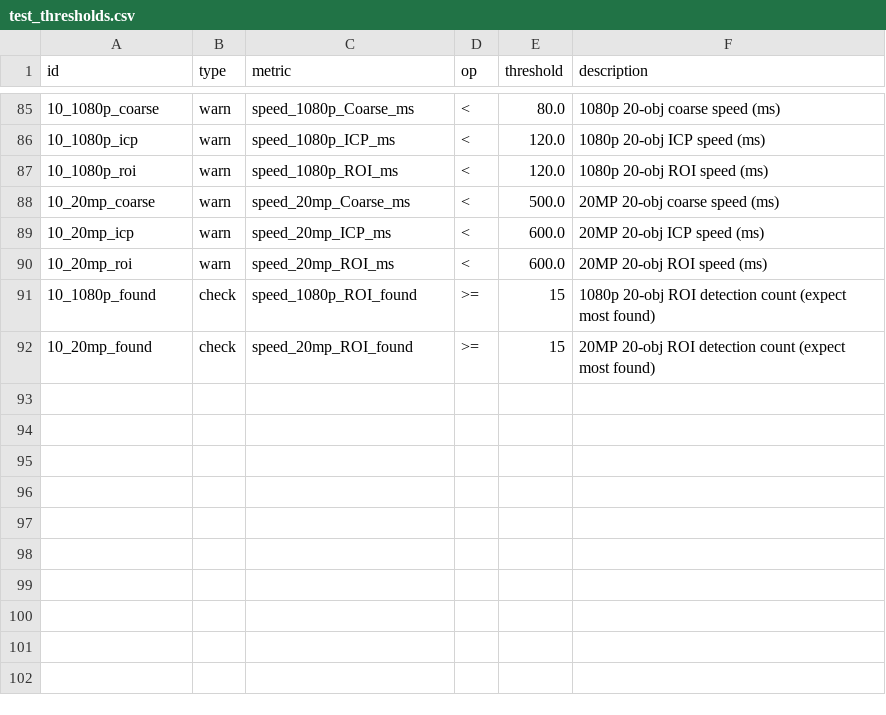
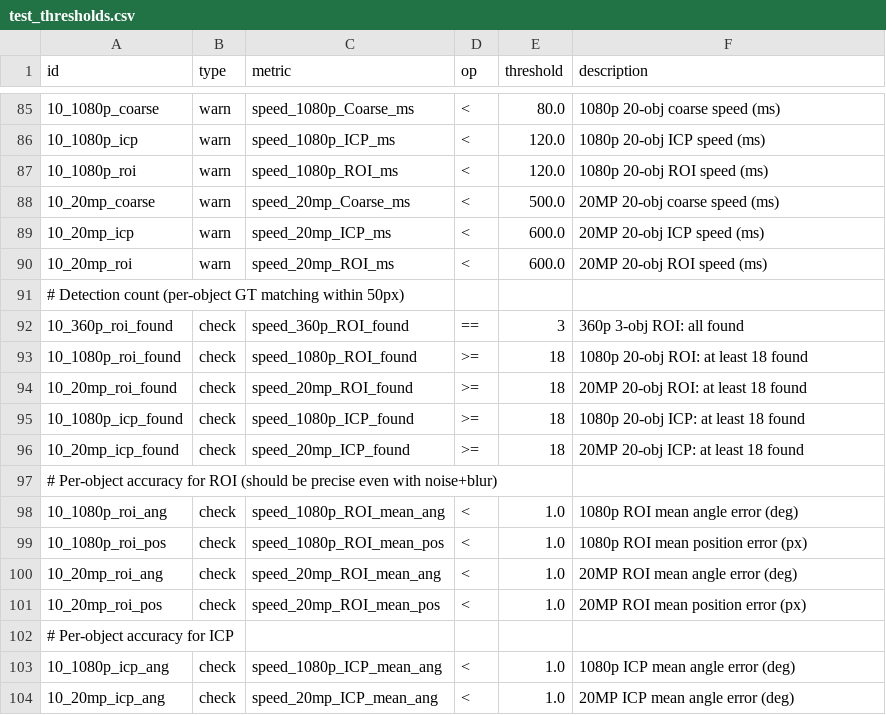
Before and after one commit to MDMTseng/shape_based_matching, a CSV file: test_thresholds.csv, drawn as a sheet; only a part is shown, gaps mark what is left out.

```diff
--- a/test_thresholds.csv
+++ b/test_thresholds.csv
@@ -90,3 +90,15 @@ id,type,metric,op,threshold,description
 10_20mp_roi,warn,speed_20mp_ROI_ms,<,600.0,20MP 20-obj ROI speed (ms)
-10_1080p_found,check,speed_1080p_ROI_found,>=,15,1080p 20-obj ROI detection count (expect most found)
-10_20mp_found,check,speed_20mp_ROI_found,>=,15,20MP 20-obj ROI detection count (expect most found)
+# Detection count (per-object GT matching within 50px)
+10_360p_roi_found,check,speed_360p_ROI_found,==,3,360p 3-obj ROI: all found
+10_1080p_roi_found,check,speed_1080p_ROI_found,>=,18,1080p 20-obj ROI: at least 18 found
+10_20mp_roi_found,check,speed_20mp_ROI_found,>=,18,20MP 20-obj ROI: at least 18 found
+10_1080p_icp_found,check,speed_1080p_ICP_found,>=,18,1080p 20-obj ICP: at least 18 found
+10_20mp_icp_found,check,speed_20mp_ICP_found,>=,18,20MP 20-obj ICP: at least 18 found
+# Per-object accuracy for ROI (should be precise even with noise+blur)
+10_1080p_roi_ang,check,speed_1080p_ROI_mean_ang,<,1.0,1080p ROI mean angle error (deg)
+10_1080p_roi_pos,check,speed_1080p_ROI_mean_pos,<,1.0,1080p ROI mean position error (px)
+10_20mp_roi_ang,check,speed_20mp_ROI_mean_ang,<,1.0,20MP ROI mean angle error (deg)
+10_20mp_roi_pos,check,speed_20mp_ROI_mean_pos,<,1.0,20MP ROI mean position error (px)
+# Per-object accuracy for ICP
+10_1080p_icp_ang,check,speed_1080p_ICP_mean_ang,<,1.0,1080p ICP mean angle error (deg)
+10_20mp_icp_ang,check,speed_20mp_ICP_mean_ang,<,1.0,20MP ICP mean angle error (deg)
```
Also changed, not shown: 1 other file.
